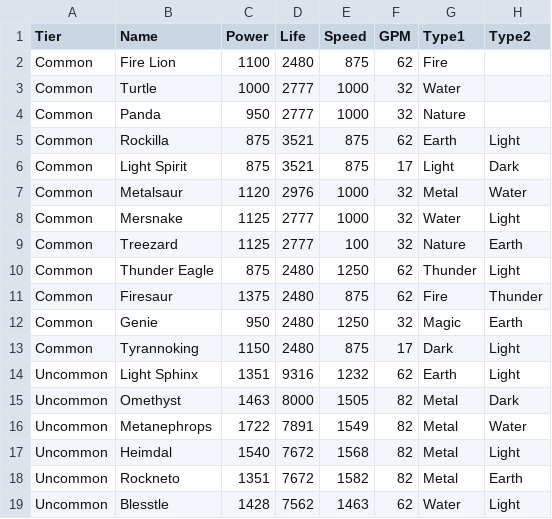
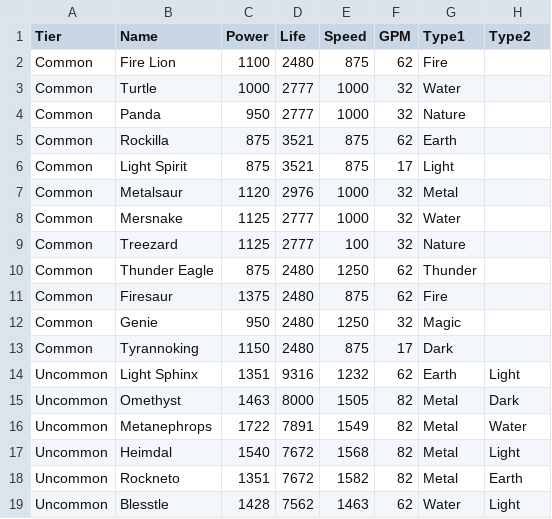
Before and after one commit to peterpaulrubens/monsterlegends, a CSV file: data/all_monsters.csv, drawn as a sheet; only a part is shown.

Commit message:
Remove the secondary element of the common monsters.

```diff
--- a/data/all_monsters.csv
+++ b/data/all_monsters.csv
@@ -4,11 +4,11 @@ Common,Turtle,1000,2777,1000,32,Water,
 Common,Panda,950,2777,1000,32,Nature,
-Common,Rockilla,875,3521,875,62,Earth,Light
-Common,Light Spirit,875,3521,875,17,Light,Dark
-Common,Metalsaur,1120,2976,1000,32,Metal,Water
-Common,Mersnake,1125,2777,1000,32,Water,Light
-Common,Treezard,1125,2777,100,32,Nature,Earth
-Common,Thunder Eagle,875,2480,1250,62,Thunder,Light
-Common,Firesaur,1375,2480,875,62,Fire,Thunder
-Common,Genie,950,2480,1250,32,Magic,Earth
-Common,Tyrannoking,1150,2480,875,17,Dark,Light
+Common,Rockilla,875,3521,875,62,Earth,
+Common,Light Spirit,875,3521,875,17,Light
+Common,Metalsaur,1120,2976,1000,32,Metal,
+Common,Mersnake,1125,2777,1000,32,Water,
+Common,Treezard,1125,2777,100,32,Nature,
+Common,Thunder Eagle,875,2480,1250,62,Thunder,
+Common,Firesaur,1375,2480,875,62,Fire,
+Common,Genie,950,2480,1250,32,Magic,
+Common,Tyrannoking,1150,2480,875,17,Dark,
 Uncommon,Light Sphinx,1351,9316,1232,62,Earth,Light
```
Also changed, not shown: data/common.csv, 1 other file.
